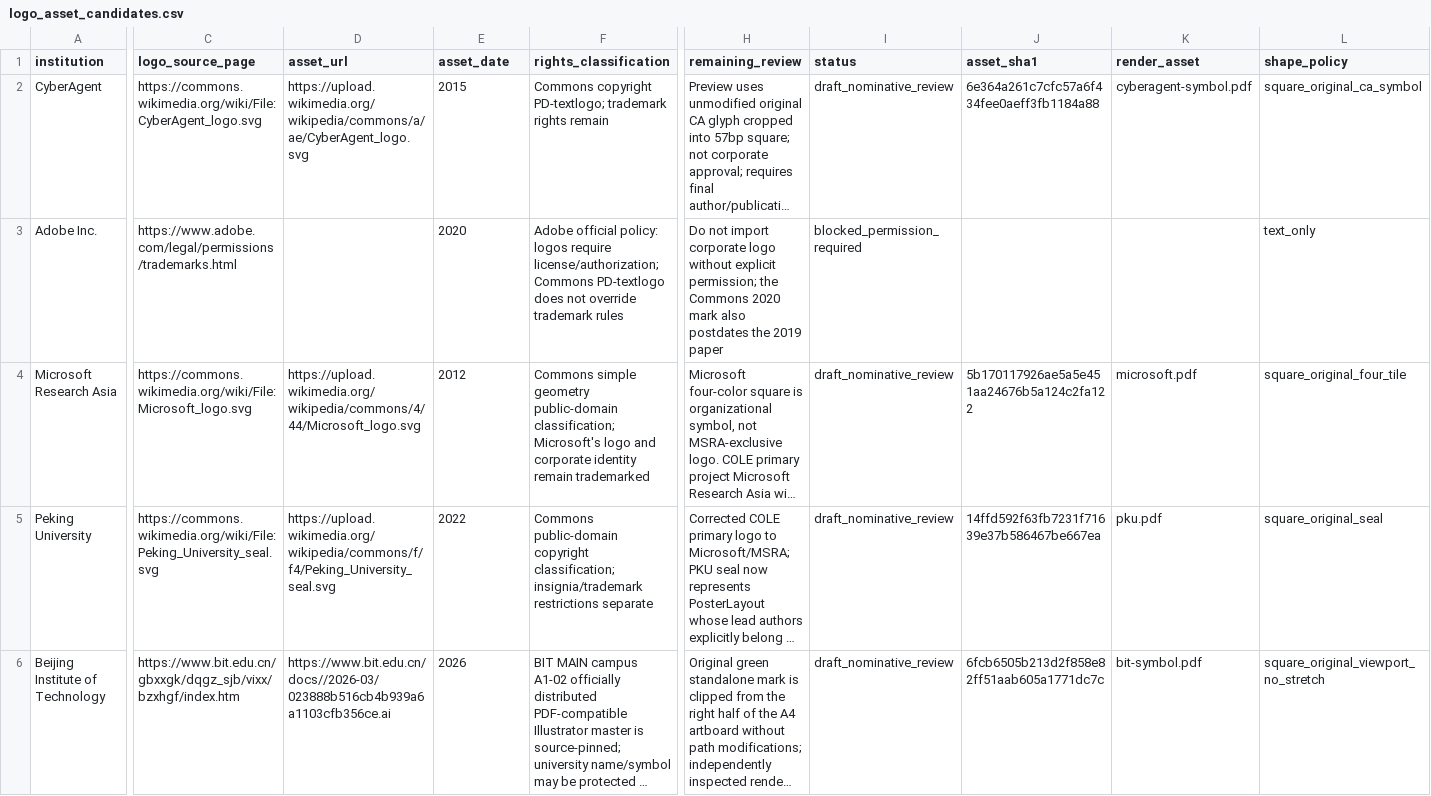
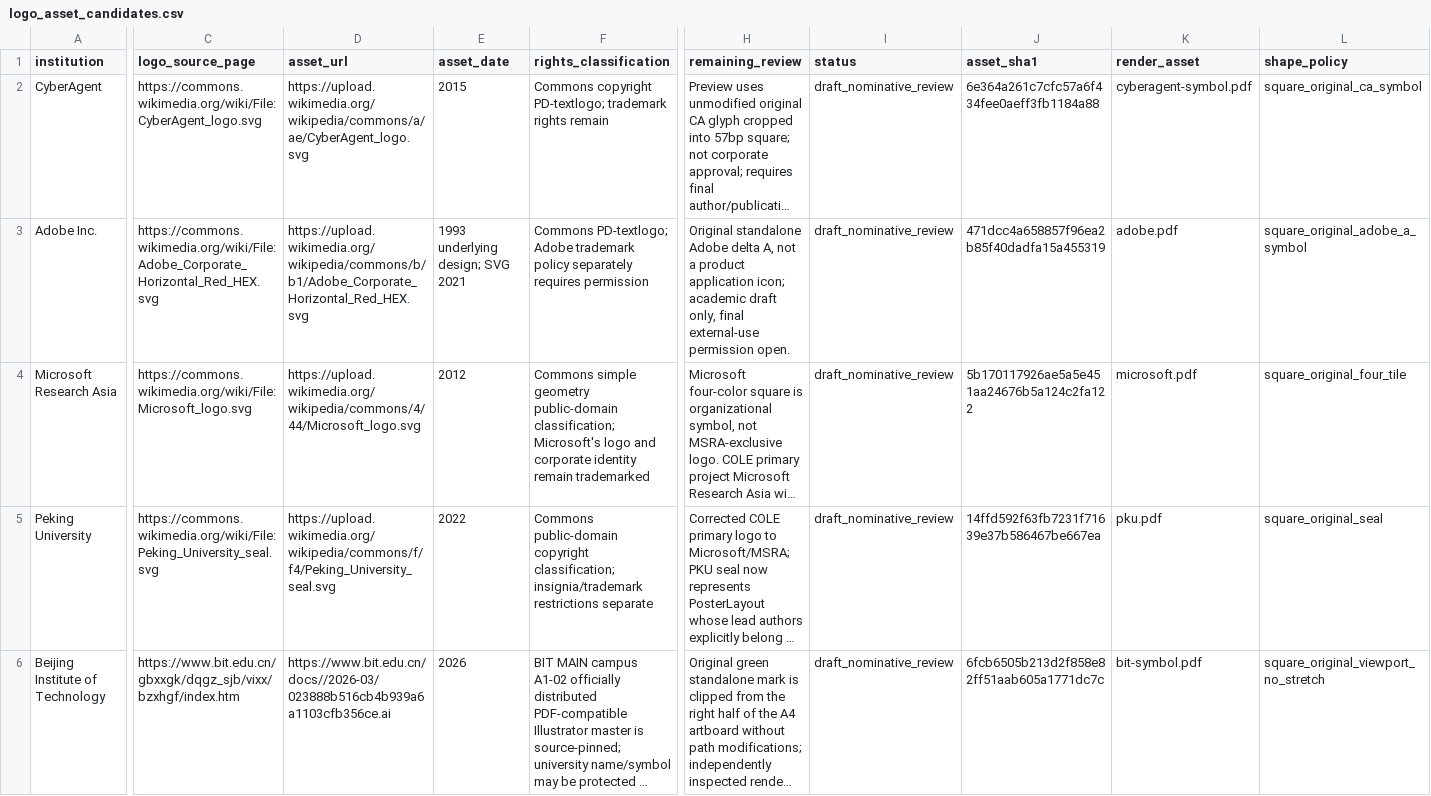
Before and after one commit to creative-graphic-design/awesome-creative-graphic-design-generation, a CSV file: paper/figs/tex/logo_asset_candidates.csv, drawn as a sheet; only a part is shown, gaps mark what is left out; long unchanged cells end in …; the diff covers the shown part only; the diff names each change by its address in the sheet, - before the commit and + after, or states it on an @@ line.

Commit message:
paper(T16): index six additional original identity marks for seven research nodes

```diff
--- a/paper/figs/tex/logo_asset_candidates.csv
+++ b/paper/figs/tex/logo_asset_candidates.csv
-C3 (logo_source_page): https://www.adobe.com/legal/permissions/trademarks.html
+C3 (logo_source_page): https://commons.wikimedia.org/wiki/File:Adobe_Corporate_Horizontal_Red_HEX.svg
-D3 (asset_url): (empty)
+D3 (asset_url): https://upload.wikimedia.org/wikipedia/commons/b/b1/Adobe_Corporate_Horizontal_Red_HEX.svg
-E3 (asset_date): 2020
+E3 (asset_date): 1993 underlying design; SVG 2021
-F3 (rights_classification): Adobe official policy: logos require license/authorization; Commons PD-textlogo does not override trademark rules
+F3 (rights_classification): Commons PD-textlogo; Adobe trademark policy separately requires permission
-H3 (remaining_review): Do not import corporate logo without explicit permission; the Commons 2020 mark also postdates the 2019 paper
+H3 (remaining_review): Original standalone Adobe delta A, not a product application icon; academic draft only, final external-use permission open.
-I3 (status): blocked_permission_required
+I3 (status): draft_nominative_review
-J3 (asset_sha1): (empty)
+J3 (asset_sha1): 471dcc4a658857f96ea2b85f40dadfa15a455319
-K3 (render_asset): (empty)
+K3 (render_asset): adobe.pdf
-L3 (shape_policy): text_only
+L3 (shape_policy): square_original_adobe_a_symbol
```
Also changed, not shown: 52 edited cells elsewhere in this file.
